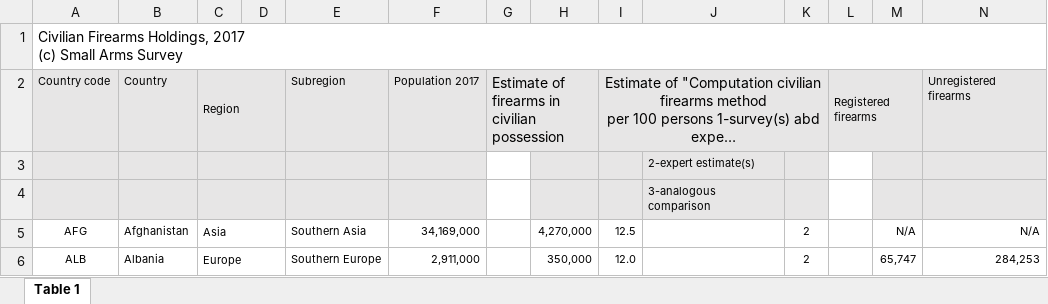
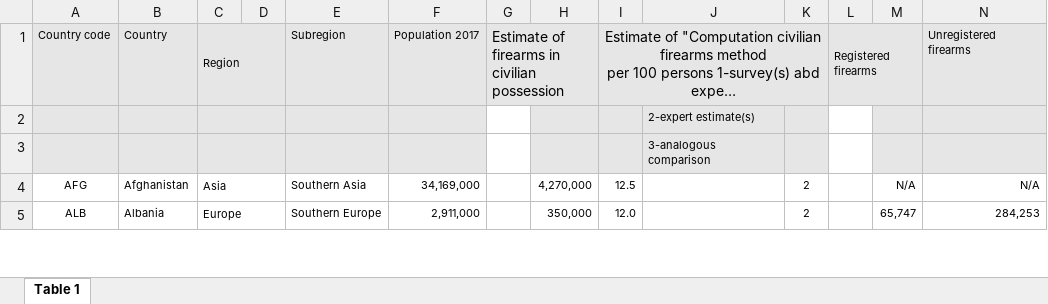
Before and after one commit to richard-oden/gun-violence-correlations, an Excel workbook: data/SAS-BP-Civilian-held-firearms-annexe.xlsx, sheet Table 1, drawn as a sheet; only a part is shown; long unchanged cells end in …; values as stored, in another font and other column widths than the file's, no borders; ↵ is a line break in a cell; the diff names each change by its address in the sheet, - before the commit and + after, or states it on an @@ line.

Commit message:
Revised data cleaning of civilian gun ownership dataset.

```diff
--- a/data/SAS-BP-Civilian-held-firearms-annexe.xlsx (sheet Table 1)
+++ b/data/SAS-BP-Civilian-held-firearms-annexe.xlsx (sheet Table 1)
-row 1: Civilian Firearms Holdings, 2017 ↵ (c) Small Arms Survey
```
Also changed, not shown: 1 other file.
